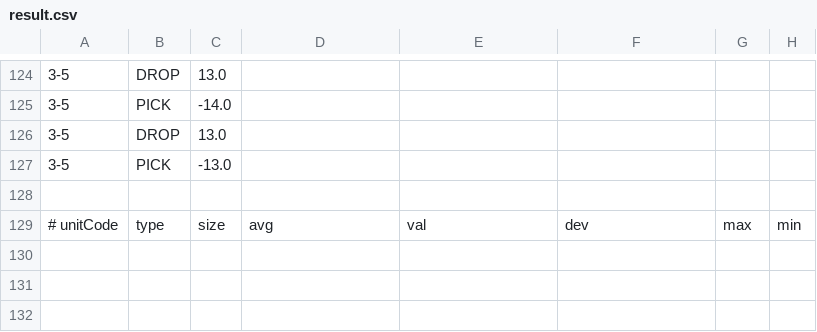
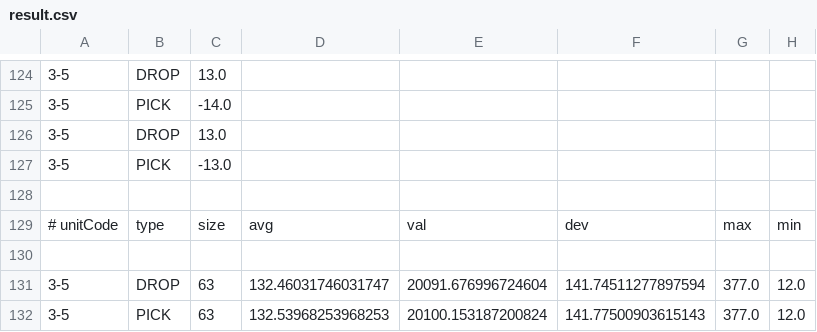
Before and after one commit to dy495/interface-test-framework, a CSV file: src/main/java/com/haisheng/framework/testng/operationcenter/result.csv, drawn as a sheet; only a part is shown, gaps mark what is left out.

Commit message:
fix cal sensor put&pick accuracy rate

```diff
--- a/src/main/java/com/haisheng/framework/testng/operationcenter/result.csv
+++ b/src/main/java/com/haisheng/framework/testng/operationcenter/result.csv
@@ -129 +129,4 @@
 # unitCode,type,size,avg,val,dev,max,min
+
+3-5,DROP,63,132.46031746031747,20091.676996724604,141.74511277897594,377.0,12.0
+3-5,PICK,63,132.53968253968253,20100.153187200824,141.77500903615143,377.0,12.0
```
Also changed, not shown: 1 other file.
